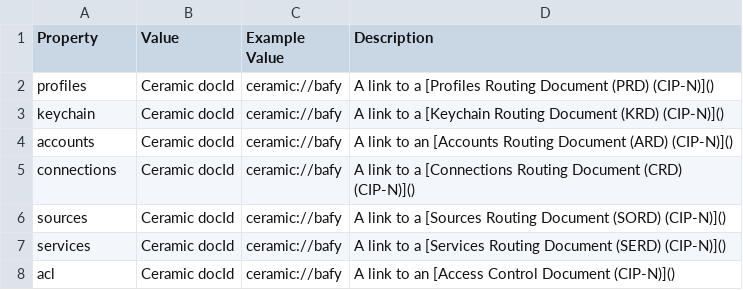
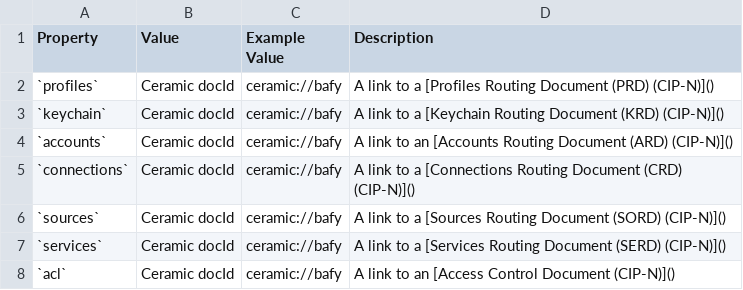
Before and after one commit to ig-shaun/CIP, a CSV file: tables/cip-N/identity-routing-table.csv, drawn as a sheet.

Commit message:
Update identity-routing-table.csv

```diff
--- a/tables/cip-N/identity-routing-table.csv
+++ b/tables/cip-N/identity-routing-table.csv
@@ -1,8 +1,8 @@
 Property,Value,Example Value,Description
-profiles,Ceramic docId,ceramic://bafy,A link to a [Profiles Routing Document (PRD) (CIP-N)]()
-keychain,Ceramic docId,ceramic://bafy,A link to a [Keychain Routing Document (KRD) (CIP-N)]()
-accounts,Ceramic docId,ceramic://bafy,A link to an [Accounts Routing Document (ARD) (CIP-N)]()
-connections,Ceramic docId,ceramic://bafy,A link to a [Connections Routing Document (CRD) (CIP-N)]()
-sources,Ceramic docId,ceramic://bafy,A link to a [Sources Routing Document (SORD) (CIP-N)]()
-services,Ceramic docId,ceramic://bafy,A link to a [Services Routing Document (SERD) (CIP-N)]()
-acl,Ceramic docId,ceramic://bafy,A link to an [Access Control Document (CIP-N)]()
+`profiles`,Ceramic docId,ceramic://bafy,A link to a [Profiles Routing Document (PRD) (CIP-N)]()
+`keychain`,Ceramic docId,ceramic://bafy,A link to a [Keychain Routing Document (KRD) (CIP-N)]()
+`accounts`,Ceramic docId,ceramic://bafy,A link to an [Accounts Routing Document (ARD) (CIP-N)]()
+`connections`,Ceramic docId,ceramic://bafy,A link to a [Connections Routing Document (CRD) (CIP-N)]()
+`sources`,Ceramic docId,ceramic://bafy,A link to a [Sources Routing Document (SORD) (CIP-N)]()
+`services`,Ceramic docId,ceramic://bafy,A link to a [Services Routing Document (SERD) (CIP-N)]()
+`acl`,Ceramic docId,ceramic://bafy,A link to an [Access Control Document (CIP-N)]()
```
